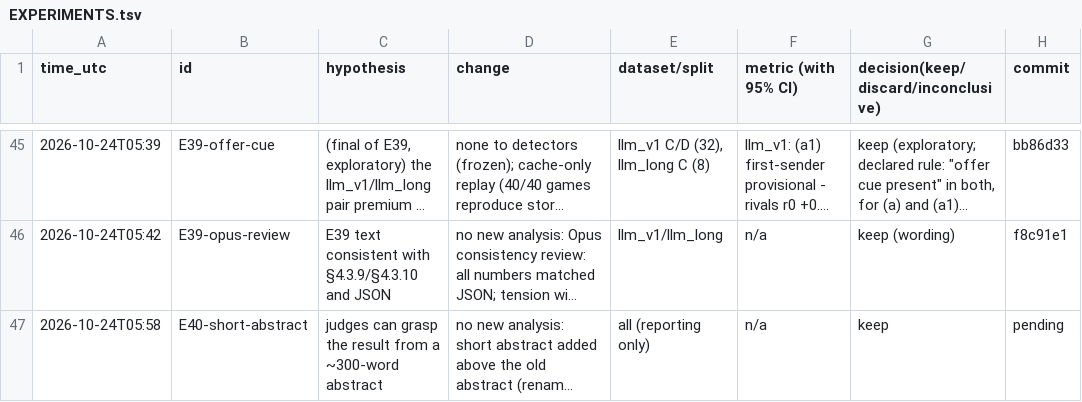
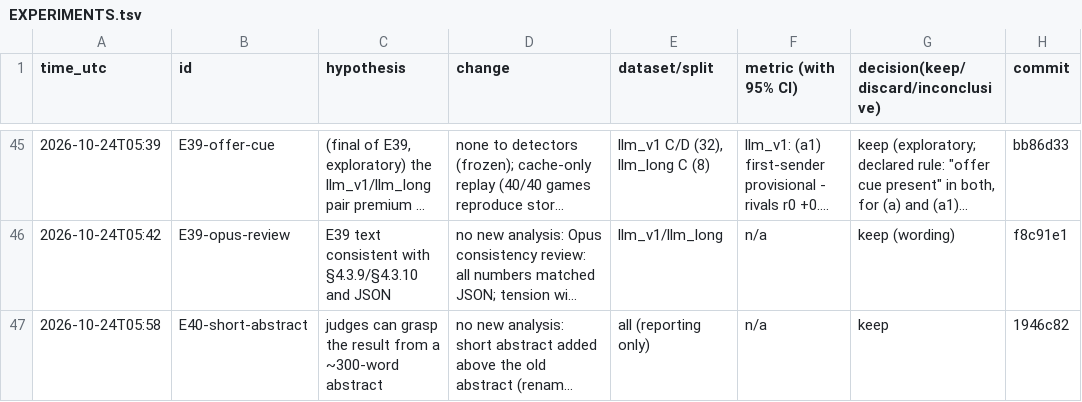
Before and after one commit to DennisToma/collusion-14-infotheory, a TSV file: EXPERIMENTS.tsv, drawn as a sheet; only a part is shown, gaps mark what is left out; long unchanged cells end in …; the diff names each change by its address in the sheet, - before the commit and + after, or states it on an @@ line.

```diff
--- a/EXPERIMENTS.tsv
+++ b/EXPERIMENTS.tsv
-H47 (commit): pending
+H47 (commit): 1946c82
```
